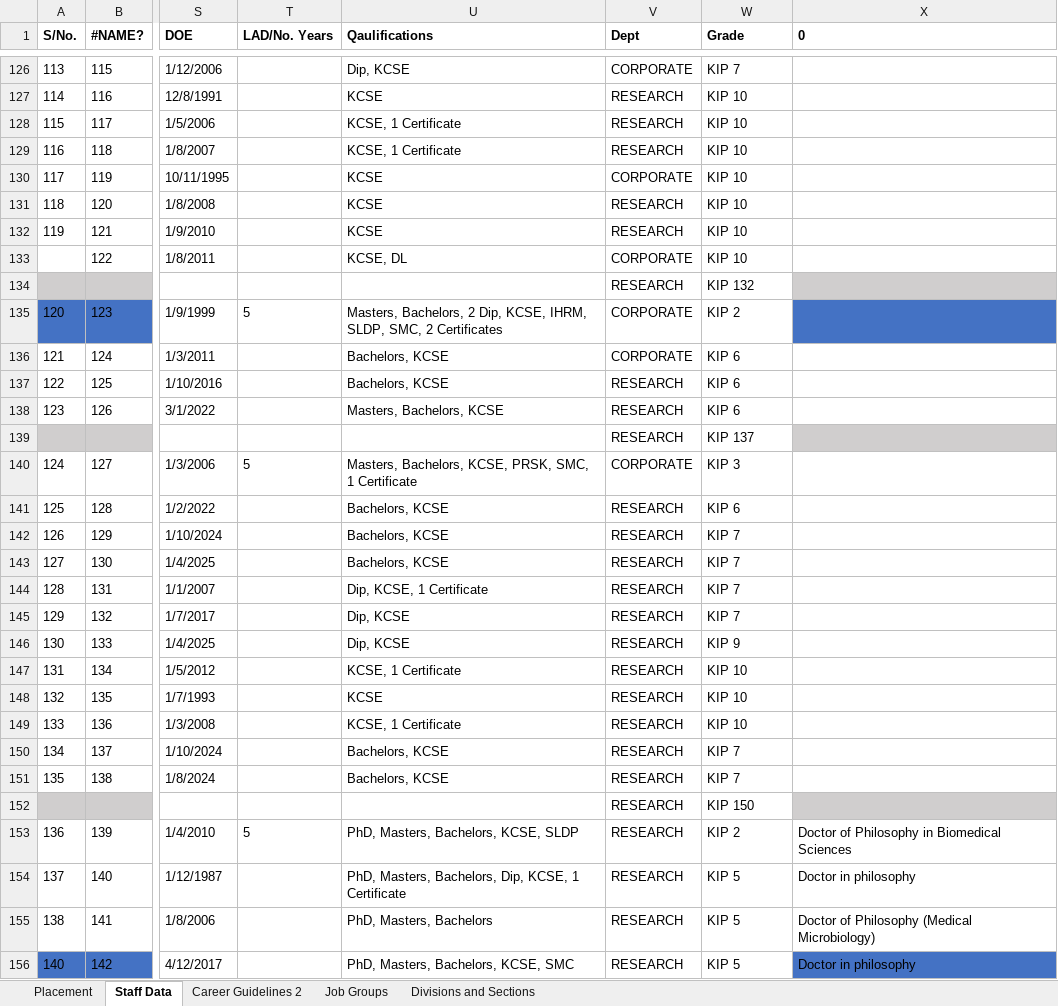
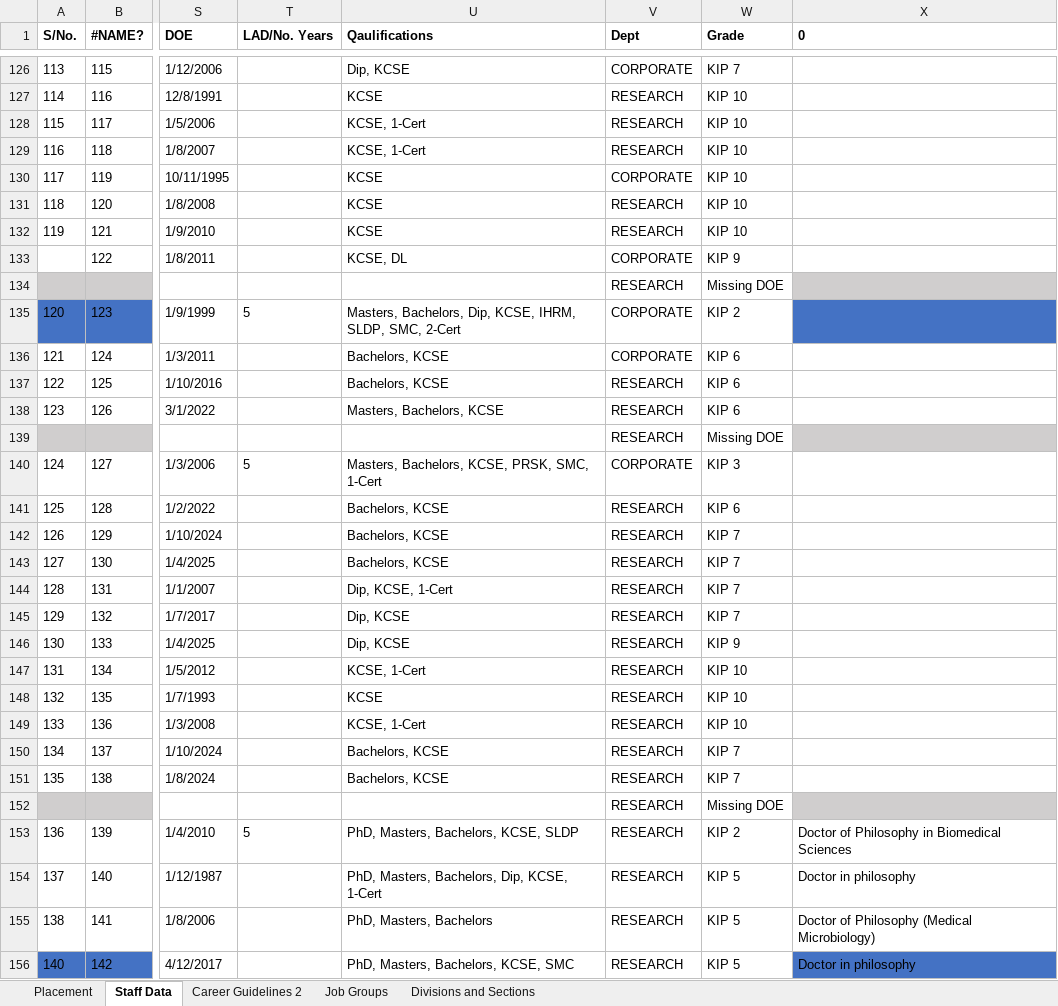
Before and after one commit to MwauraPatrick/DSAS, an Excel workbook: Projects/HR/placement (1)/Copy of staff establishment as June 2026_HR input Version 1.xlsm, sheet Staff Data, drawn as a sheet; only a part is shown, gaps mark what is left out; values as stored, in another font and other column widths than the file's, no borders; the diff covers the shown part only; the diff names each change by its address in the sheet, - before the commit and + after, or states it on an @@ line.

```diff
--- a/Projects/HR/placement (1)/Copy of staff establishment as June 2026_HR input Version 1.xlsm (sheet Staff Data)
+++ b/Projects/HR/placement (1)/Copy of staff establishment as June 2026_HR input Version 1.xlsm (sheet Staff Data)
-U128:U129 (Qaulifications): KCSE, 1 Certificate
+U128:U129 (Qaulifications): KCSE, 1-Cert
-W133 (Grade): KIP 10
+W133 (Grade): KIP 9
-W134 (Grade): KIP 132
+W134 (Grade): Missing DOE
-U135 (Qaulifications): Masters, Bachelors, 2 Dip, KCSE, IHRM, SLDP, SMC, 2 Certificates
+U135 (Qaulifications): Masters, Bachelors, Dip, KCSE, IHRM, SLDP, SMC, 2-Cert
-W139 (Grade): KIP 137
+W139 (Grade): Missing DOE
-U140 (Qaulifications): …PRSK, SMC, 1 Certificate
+U140 (Qaulifications): …PRSK, SMC, 1-Cert
-U144 (Qaulifications): Dip, KCSE, 1 Certificate
+U144 (Qaulifications): Dip, KCSE, 1-Cert
-U147 (Qaulifications): KCSE, 1 Certificate
+U147 (Qaulifications): KCSE, 1-Cert
-U149 (Qaulifications): KCSE, 1 Certificate
+U149 (Qaulifications): KCSE, 1-Cert
-W152 (Grade): KIP 150
+W152 (Grade): Missing DOE
-U154 (Qaulifications): …Dip, KCSE, 1 Certificate
+U154 (Qaulifications): …Dip, KCSE, 1-Cert
```
Also changed, not shown: 56 edited cells and cell formats elsewhere in this sheet, sheet Placement, 1 other file.
